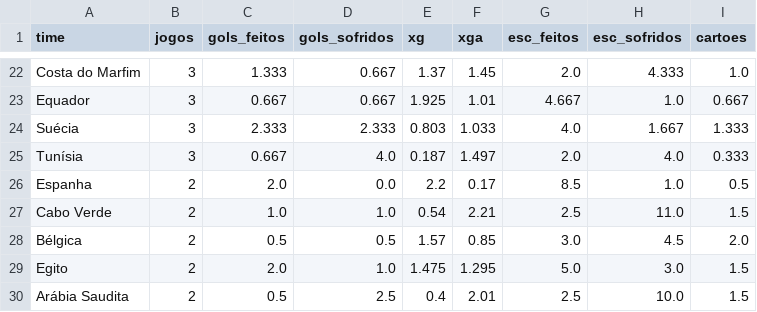
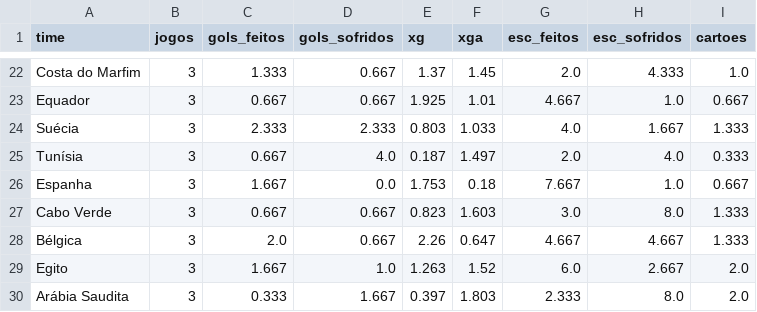
Before and after one commit to Decofb/probabilidades-fc, a CSV file: dados/copa_mundo_times.csv, drawn as a sheet; only a part is shown, gaps mark what is left out; the diff covers the shown part only.

```diff
--- a/dados/copa_mundo_times.csv
+++ b/dados/copa_mundo_times.csv
@@ -25,6 +25,6 @@ Suécia,3,2.333,2.333,0.803,1.033,4.0,1.667,1.333
 Tunísia,3,0.667,4.0,0.187,1.497,2.0,4.0,0.333
-Espanha,2,2.0,0.0,2.2,0.17,8.5,1.0,0.5
-Cabo Verde,2,1.0,1.0,0.54,2.21,2.5,11.0,1.5
-Bélgica,2,0.5,0.5,1.57,0.85,3.0,4.5,2.0
-Egito,2,2.0,1.0,1.475,1.295,5.0,3.0,1.5
-Arábia Saudita,2,0.5,2.5,0.4,2.01,2.5,10.0,1.5
+Espanha,3,1.667,0.0,1.753,0.18,7.667,1.0,0.667
+Cabo Verde,3,0.667,0.667,0.823,1.603,3.0,8.0,1.333
+Bélgica,3,2.0,0.667,2.26,0.647,4.667,4.667,1.333
+Egito,3,1.667,1.0,1.263,1.52,6.0,2.667,2.0
+Arábia Saudita,3,0.333,1.667,0.397,1.803,2.333,8.0,2.0
```
Also changed, not shown: 53 edited cells elsewhere in this file, dados/brasileirao_a_times.csv, dados/brasileirao_b_jogos.csv, 25 other files.
